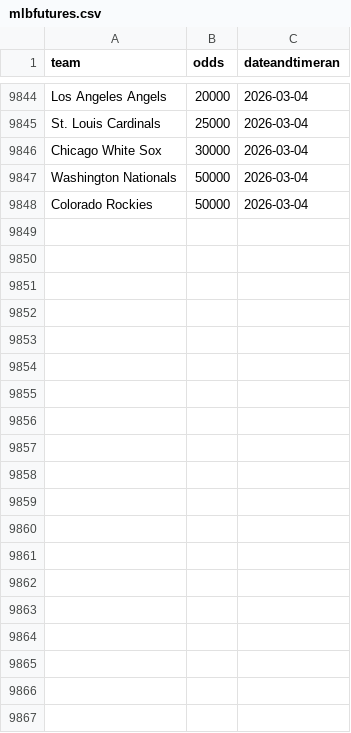
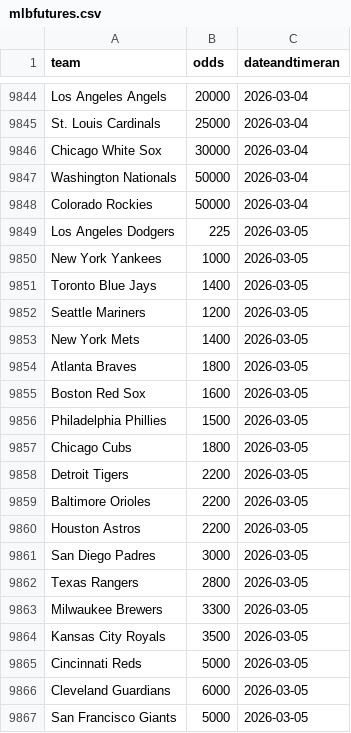
Before and after one commit to nels2248/mlbfutures, a CSV file: mlbfutures.csv, drawn as a sheet; only a part is shown, gaps mark what is left out; the diff covers the shown part only.

```diff
--- a/mlbfutures.csv
+++ b/mlbfutures.csv
@@ -9848 +9848,20 @@ Washington Nationals,50000,2026-03-04
 Colorado Rockies,50000,2026-03-04
+Los Angeles Dodgers,225,2026-03-05
+New York Yankees,1000,2026-03-05
+Toronto Blue Jays,1400,2026-03-05
+Seattle Mariners,1200,2026-03-05
+New York Mets,1400,2026-03-05
+Atlanta Braves,1800,2026-03-05
+Boston Red Sox,1600,2026-03-05
+Philadelphia Phillies,1500,2026-03-05
+Chicago Cubs,1800,2026-03-05
+Detroit Tigers,2200,2026-03-05
+Baltimore Orioles,2200,2026-03-05
+Houston Astros,2200,2026-03-05
+San Diego Padres,3000,2026-03-05
+Texas Rangers,2800,2026-03-05
+Milwaukee Brewers,3300,2026-03-05
+Kansas City Royals,3500,2026-03-05
+Cincinnati Reds,5000,2026-03-05
+Cleveland Guardians,6000,2026-03-05
+San Francisco Giants,5000,2026-03-05
```
Also changed, not shown: 11 added rows elsewhere in this file, 1 other file.
